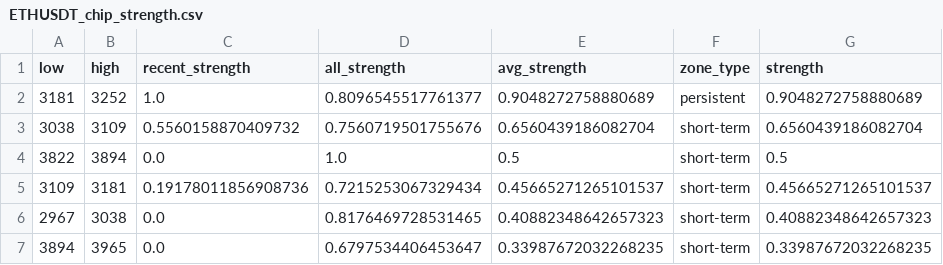
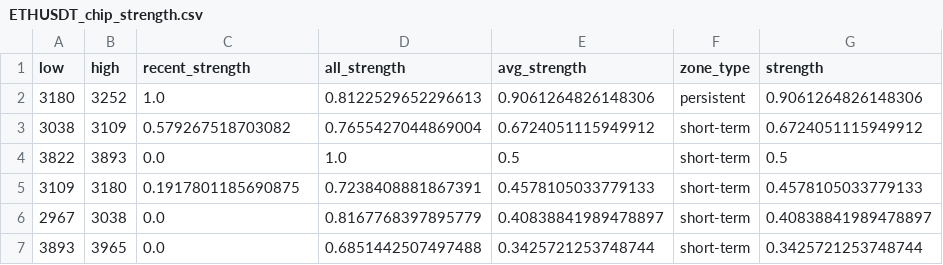
Before and after one commit to CMUJIN/crypto_csi_toolkit, a CSV file: docs/ETHUSDT_chip_strength.csv, drawn as a sheet.

```diff
--- a/docs/ETHUSDT_chip_strength.csv
+++ b/docs/ETHUSDT_chip_strength.csv
@@ -1,7 +1,7 @@
 low,high,recent_strength,all_strength,avg_strength,zone_type,strength
-3181,3252,1.0,0.8096545517761377,0.9048272758880689,persistent,0.9048272758880689
-3038,3109,0.5560158870409732,0.7560719501755676,0.6560439186082704,short-term,0.6560439186082704
-3822,3894,0.0,1.0,0.5,short-term,0.5
-3109,3181,0.19178011856908736,0.7215253067329434,0.45665271265101537,short-term,0.45665271265101537
-2967,3038,0.0,0.8176469728531465,0.40882348642657323,short-term,0.40882348642657323
-3894,3965,0.0,0.6797534406453647,0.33987672032268235,short-term,0.33987672032268235
+3180,3252,1.0,0.8122529652296613,0.9061264826148306,persistent,0.9061264826148306
+3038,3109,0.579267518703082,0.7655427044869004,0.6724051115949912,short-term,0.6724051115949912
+3822,3893,0.0,1.0,0.5,short-term,0.5
+3109,3180,0.1917801185690875,0.7238408881867391,0.4578105033779133,short-term,0.4578105033779133
+2967,3038,0.0,0.8167768397895779,0.40838841989478897,short-term,0.40838841989478897
+3893,3965,0.0,0.6851442507497488,0.3425721253748744,short-term,0.3425721253748744
```
Also changed, not shown: docs/AAVEUSDT_chip_strength.csv, docs/BTCUSDT_chip_strength.csv, 15 other files.
